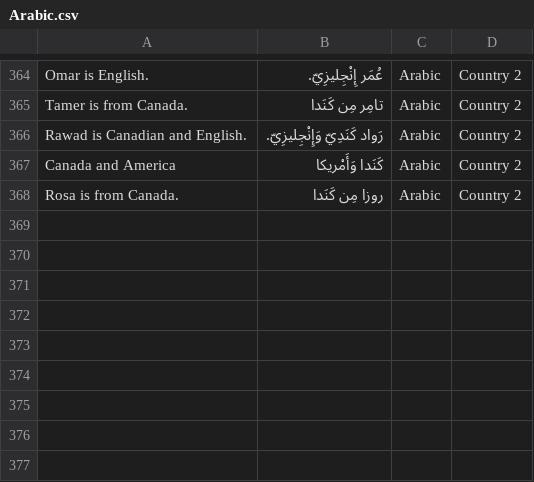
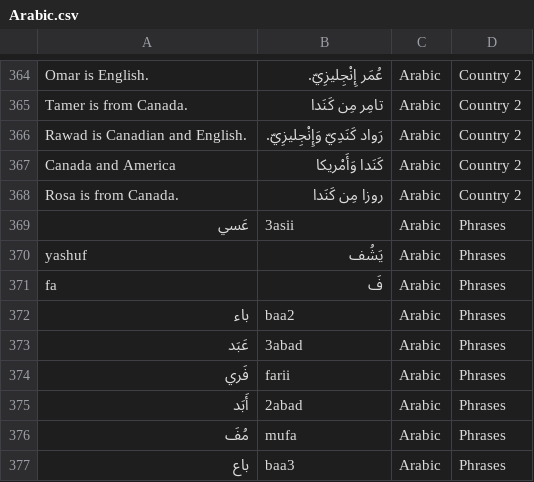
Before and after one commit to stephengrice/duobot, a CSV file: brain/Arabic.csv, drawn as a sheet; only a part is shown, gaps mark what is left out.

Commit message:
Add to brain

```diff
--- a/brain/Arabic.csv
+++ b/brain/Arabic.csv
@@ -368 +368,10 @@ Canada and America|كَنَدا وَأَمْريكا|Arabic|Country 2
 Rosa is from Canada.|روزا مِن كَنَدا|Arabic|Country 2
+عَسي|3asii|Arabic|Phrases
+yashuf|يَشُف|Arabic|Phrases
+fa|فَ|Arabic|Phrases
+باء|baa2|Arabic|Phrases
+عَبَد|3abad|Arabic|Phrases
+فَري|farii|Arabic|Phrases
+أَبَد|2abad|Arabic|Phrases
+مُفَ|mufa|Arabic|Phrases
+باع|baa3|Arabic|Phrases
```
